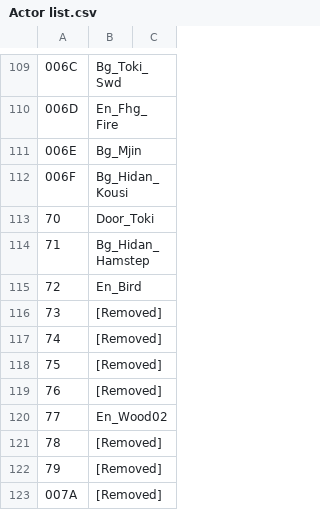
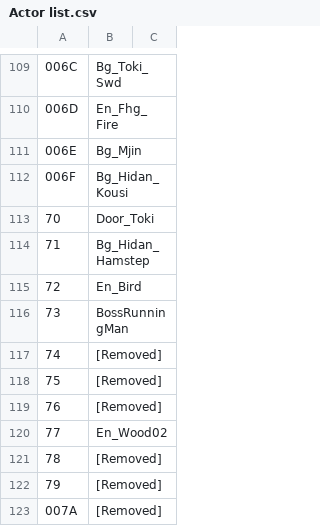
Before and after one commit to AllenLokiWalker/triforce-percent, a CSV file: actor/Actor list.csv, drawn as a sheet; only a part is shown, gaps mark what is left out.

```diff
--- a/actor/Actor list.csv
+++ b/actor/Actor list.csv
@@ -115,3 +115,3 @@
 72,En_Bird,
-73,[Removed],
+73,BossRunningMan,
 74,[Removed],
```
Also changed, not shown: actor/Object list.csv, 57 other files.
